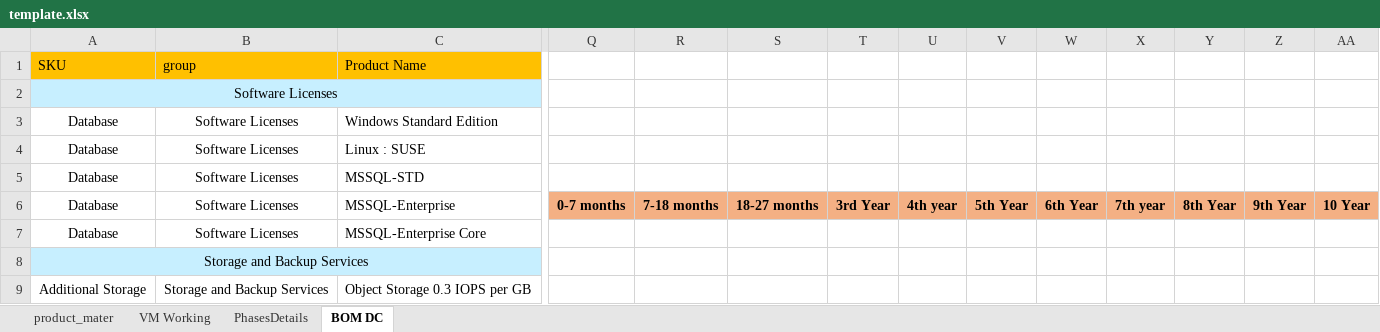
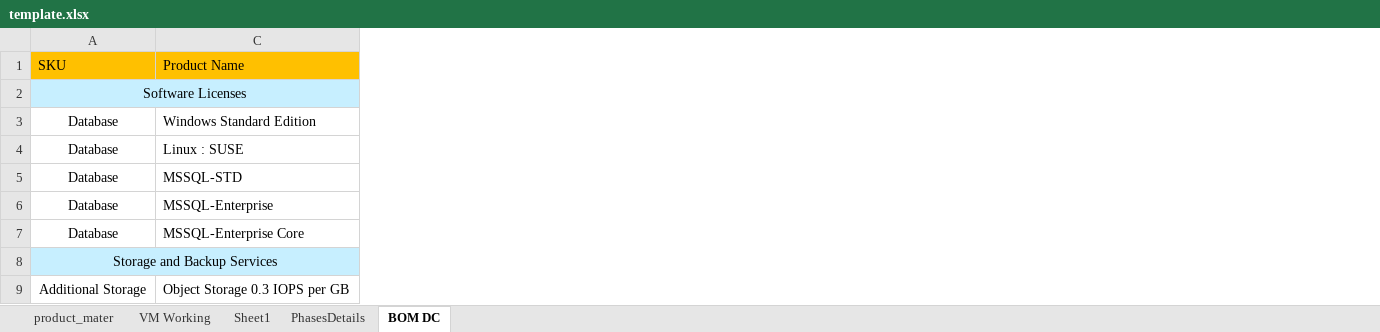
Before and after one commit to 01Pratham/excel_to_crm, an Excel workbook: template.xlsx, sheet BOM DC, drawn as a sheet; only a part is shown, gaps mark what is left out; values as stored, in another font and other column widths than the file's, no borders; removed rows and columns are numbered as before the commit, all else as after; the diff covers the shown part only; the diff names each change by its address in the sheet, - before the commit and + after, or states it on an @@ line.

```diff
--- a/template.xlsx (sheet BOM DC)
+++ b/template.xlsx (sheet BOM DC)
+sheet tab: Sheet1
@@ column B (group) hidden, rows 3-9: Software Licenses | Software Licenses | Software Licenses | Software Licenses | Software Licenses |  | Storage and Backup Services @@
-column Q, row 6: 0-7 months
-column R, row 6: 7-18 months
-column S, row 6: 18-27 months
-column T, row 6: 3rd Year
-column U, row 6: 4th year
-column V, row 6: 5th Year
-column W, row 6: 6th Year
-column X, row 6: 7th year
-column Y, row 6: 8th Year
-column Z, row 6: 9th Year
-column AA, row 6: 10 Year
```
Also changed, not shown: 3 added columns, 2 removed columns, 11 edited cells and cell formats elsewhere in this sheet, sheet VM Working, 1 other file.
